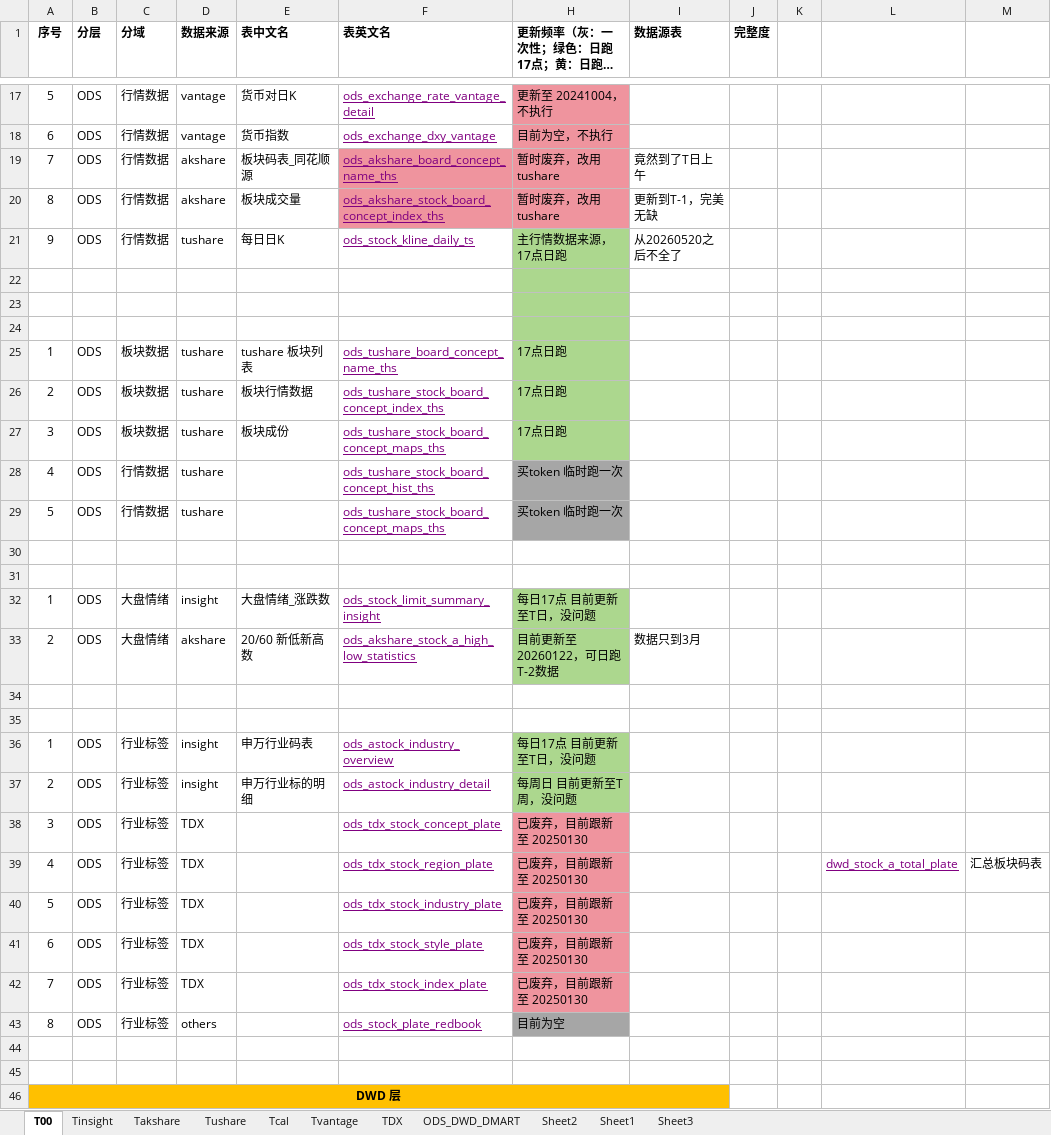
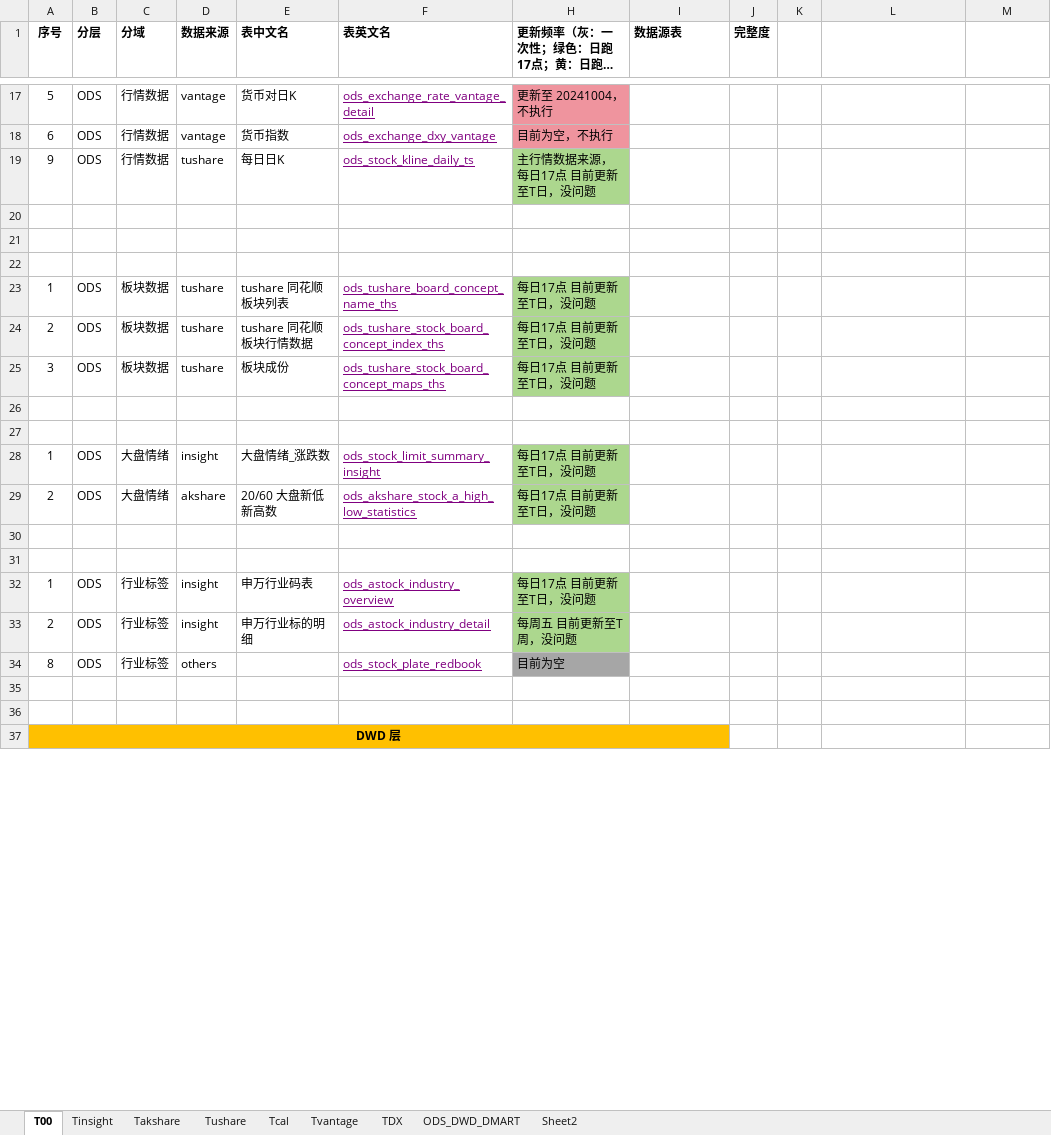
Before and after one commit to WangDaoheng/Quant, an Excel workbook: Others/Quant模型设计.xlsx, sheet T00, drawn as a sheet; only a part is shown, gaps mark what is left out; long unchanged cells end in …; values as stored, in another font and other column widths than the file's, no borders; charts and pictures not drawn; removed rows and columns are numbered as before the commit, all else as after; the diff covers the shown part only; the diff names each change by its address in the sheet, - before the commit and + after, or states it on an @@ line.

```diff
--- a/Others/Quant模型设计.xlsx (sheet T00)
+++ b/Others/Quant模型设计.xlsx (sheet T00)
-sheet tab: Sheet1
-sheet tab: Sheet3
-row 19: 7 | ODS | 行情数据 | akshare | 板块码表_同花顺源 | ods_akshare_board_concept_name_ths | 暂时废弃，改用tushare | 竟然到了T日上午
-row 20: 8 | ODS | 行情数据 | akshare | 板块成交量 | ods_akshare_stock_board_concept_index_ths | 暂时废弃，改用tushare | 更新到T-1，完美无缺
-H19: 主行情数据来源，17点日跑
+H19: 主行情数据来源，每日17点 目前更新至T日，没问题
-I19 (数据源表): 从20260520之后不全了
+I19 (数据源表): (empty)
-H20:H22 fill: #ACD78E
+H20:H22 fill: none
-E23 (表中文名): tushare 板块列表
+E23 (表中文名): tushare 同花顺板块列表
-H23:H25: 17点日跑
+H23:H25: 每日17点 目前更新至T日，没问题
-E24 (表中文名): 板块行情数据
+E24 (表中文名): tushare 同花顺板块行情数据
-row 28: 4 | ODS | 行情数据 | tushare |  | ods_tushare_stock_board_concept_hist_ths | 买token 临时跑一次
-row 29: 5 | ODS | 行情数据 | tushare |  | ods_tushare_stock_board_concept_maps_ths | 买token 临时跑一次
-E29 (表中文名): 20/60 新低新高数
+E29 (表中文名): 20/60 大盘新低新高数
-H29: 目前更新至20260122，可日跑 T-2数据
+H29: 每日17点 目前更新至T日，没问题
-I29 (数据源表): 数据只到3月
+I29 (数据源表): (empty)
-H33: 每周日 目前更新至T周，没问题
+H33: 每周五 目前更新至T周，没问题
-row 38: 3 | ODS | 行业标签 | TDX |  | ods_tdx_stock_concept_plate | 已废弃，目前跟新至 20250130
-row 39: 4 | ODS | 行业标签 | TDX |  | ods_tdx_stock_region_plate | 已废弃，目前跟新至 20250130 |  |  |  | dwd_stock_a_total_plate | 汇总板块码表
-row 40: 5 | ODS | 行业标签 | TDX |  | ods_tdx_stock_industry_plate | 已废弃，目前跟新至 20250130
-row 41: 6 | ODS | 行业标签 | TDX |  | ods_tdx_stock_style_plate | 已废弃，目前跟新至 20250130
-row 42: 7 | ODS | 行业标签 | TDX |  | ods_tdx_stock_index_plate | 已废弃，目前跟新至 20250130
```
Also changed, not shown: 1 added row, 24 edited cells and cell formats elsewhere in this sheet, sheet ODS_DWD_DMART, sheet TDX, sheet Takshare, sheet Tushare, hidden cells, charts or pictures, 6 other files.
